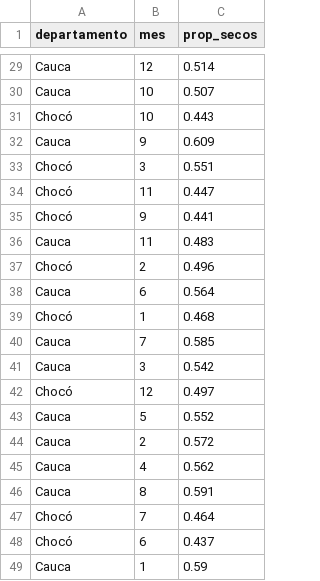
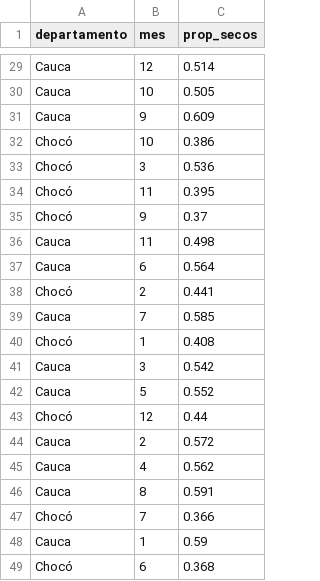
Before and after one commit to danisantacruz/lluvia, a CSV file: data/dias_secos_mes.csv, drawn as a sheet; only a part is shown, gaps mark what is left out; removed rows and columns are numbered as before the commit, all else as after; the diff covers the shown part only; the diff names each change by its address in the sheet, - before the commit and + after, or states it on an @@ line.

Commit message:
Actualización automática: dias_secos_mes.csv

```diff
--- a/data/dias_secos_mes.csv
+++ b/data/dias_secos_mes.csv
-C30 (prop_secos): 0.507
+C30 (prop_secos): 0.505
-row 31: Chocó | 10 | 0.443
+row 32: Chocó | 10 | 0.386
-C33 (prop_secos): 0.551
+C33 (prop_secos): 0.536
-C34 (prop_secos): 0.447
+C34 (prop_secos): 0.395
-C35 (prop_secos): 0.441
+C35 (prop_secos): 0.37
-C36 (prop_secos): 0.483
+C36 (prop_secos): 0.498
-row 37: Chocó | 2 | 0.496
-row 39: Chocó | 1 | 0.468
+row 38: Chocó | 2 | 0.441
+row 40: Chocó | 1 | 0.408
-row 42: Chocó | 12 | 0.497
+row 43: Chocó | 12 | 0.44
-C47 (prop_secos): 0.464
+C47 (prop_secos): 0.366
-row 48: Chocó | 6 | 0.437
+row 49: Chocó | 6 | 0.368
```
Also changed, not shown: 17 edited cells elsewhere in this file.
